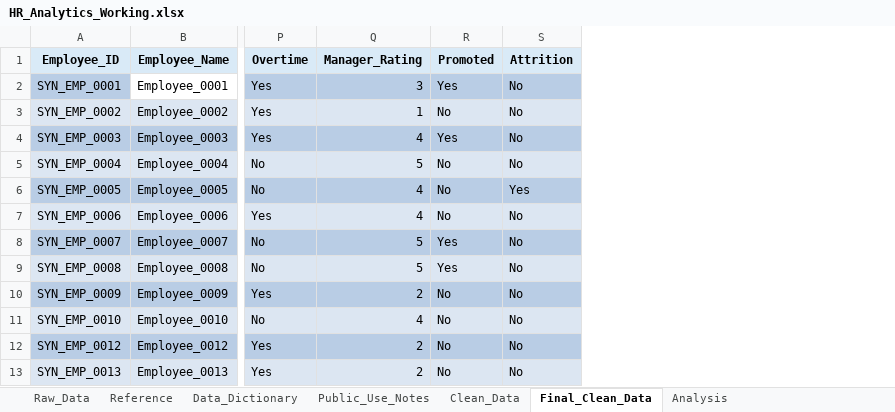
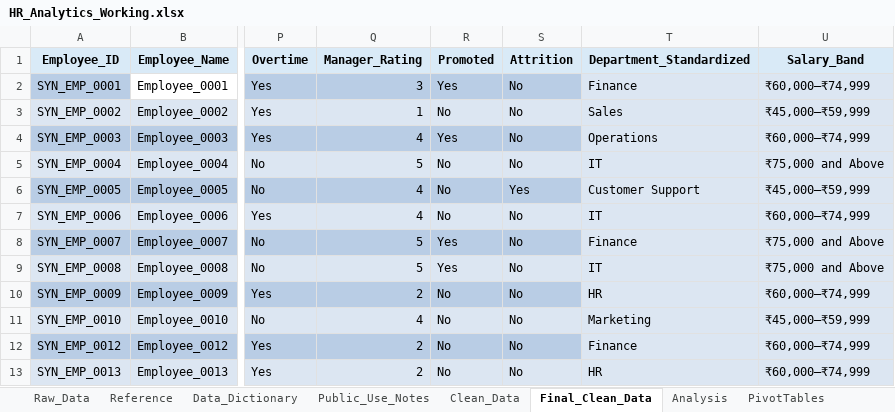
Before and after one commit to rizwankhan-09/HR-Analytics-Excel-Project, an Excel workbook: HR_Analytics_Working.xlsx, sheet Final_Clean_Data, drawn as a sheet; only a part is shown, gaps mark what is left out; values as stored, in another font and other column widths than the file's, no borders; table styles not drawn; the diff names each change by its address in the sheet, - before the commit and + after, or states it on an @@ line.

Commit message:
Add formatted HR analytics PivotTables

```diff
--- a/HR_Analytics_Working.xlsx (sheet Final_Clean_Data)
+++ b/HR_Analytics_Working.xlsx (sheet Final_Clean_Data)
+sheet tab: PivotTables
+column T (Department_Standardized), rows 2-13: Finance | Sales | Operations | IT | Customer Support | IT | Finance | IT | HR | Marketing | Finance | HR
+column U (Salary_Band), rows 2-13: ₹60,000–₹74,999 | ₹45,000–₹59,999 | ₹60,000–₹74,999 | ₹75,000 and Above | ₹45,000–₹59,999 | ₹60,000–₹74,999 | ₹75,000 and Above | ₹75,000 and Above | ₹60,000–₹74,999 | ₹45,000–₹59,999 | ₹60,000–₹74,999 | ₹60,000–₹74,999
```
Also changed, not shown: sheet Analysis, other sheet tabs.
